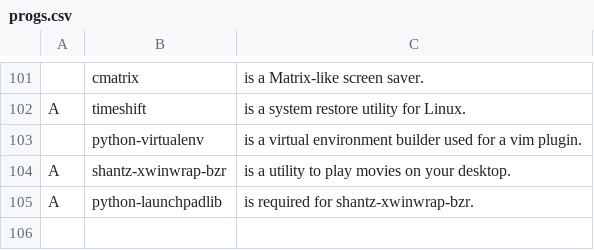
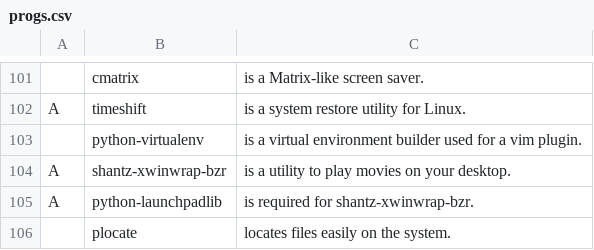
Before and after one commit to matthew55/LARBS, a CSV file: progs.csv, drawn as a sheet; only a part is shown, gaps mark what is left out.

Commit message:
Add plocate to progs.csv

```diff
--- a/progs.csv
+++ b/progs.csv
@@ -105 +105,2 @@ A,shantz-xwinwrap-bzr,"is a utility to play movies on your desktop."
 A,python-launchpadlib,"is required for shantz-xwinwrap-bzr."
+,plocate,"locates files easily on the system."
```
